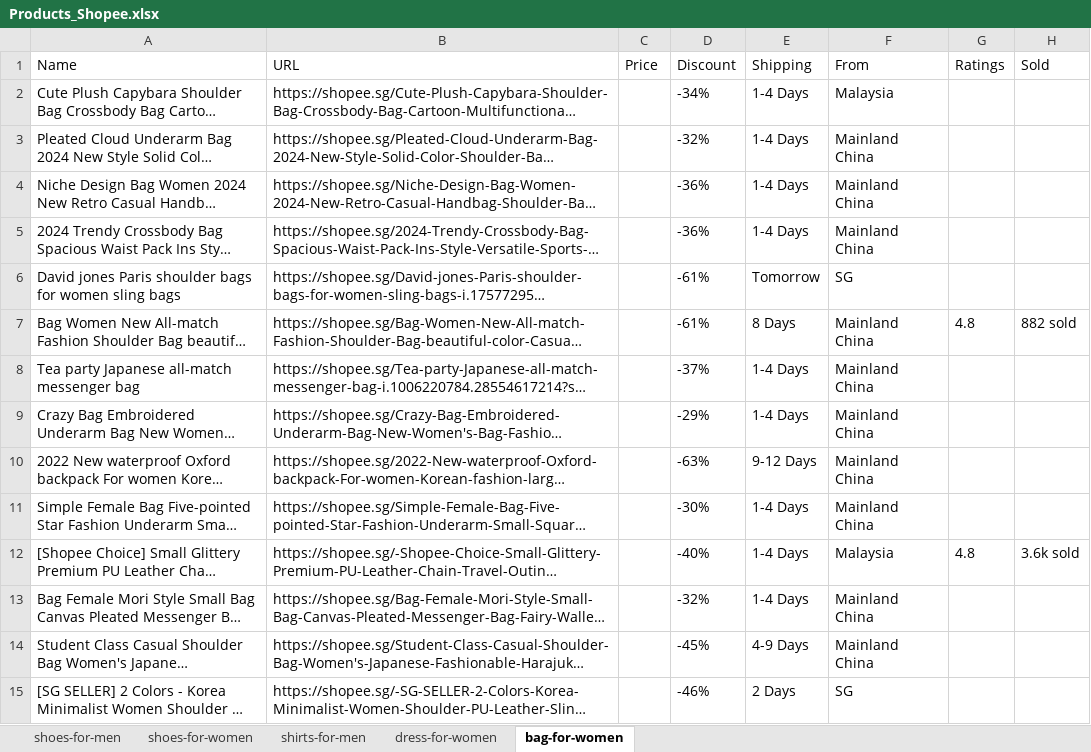
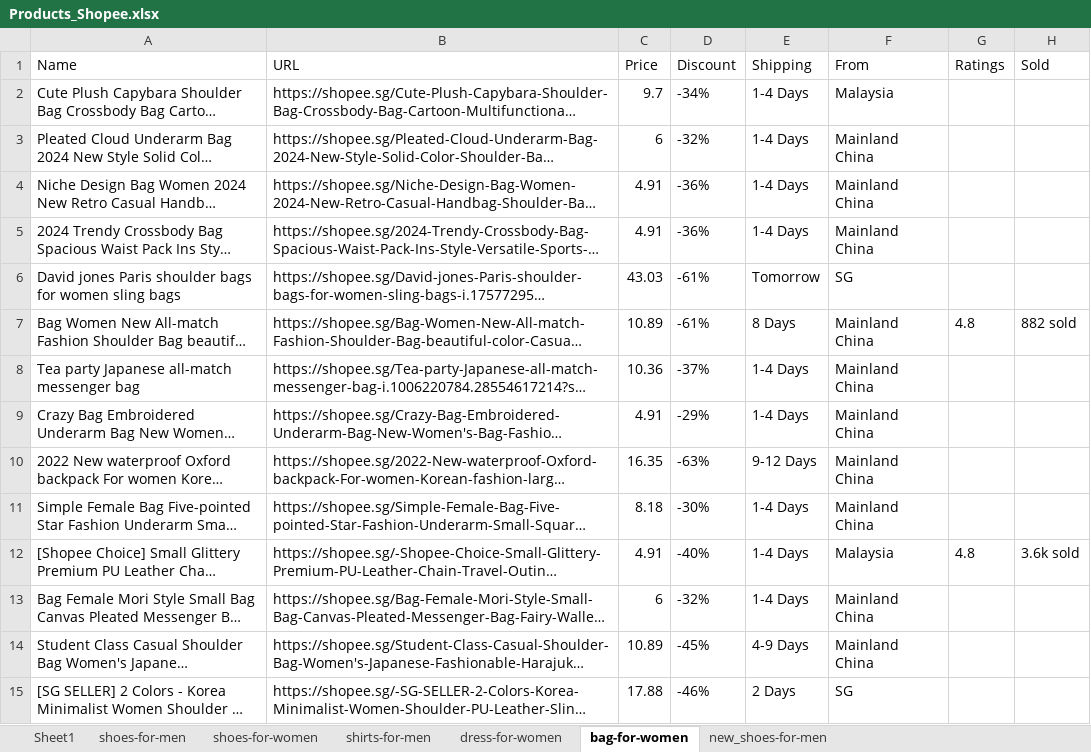
Before and after one commit to Ryan-HJLiu/AN6817-TeamProject, an Excel workbook: Data/Products_Shopee.xlsx, sheet bag-for-women, drawn as a sheet; only a part is shown; long unchanged cells end in …; values as stored, in another font and other column widths than the file's, no borders; the diff covers the shown part only; the diff names each change by its address in the sheet, - before the commit and + after, or states it on an @@ line.

```diff
--- a/Data/Products_Shopee.xlsx (sheet bag-for-women)
+++ b/Data/Products_Shopee.xlsx (sheet bag-for-women)
+sheet tab: Sheet1
+sheet tab: new_shoes-for-men
-C2 (Price): (empty)
+C2 (Price): 9.7
-C3 (Price): (empty)
+C3 (Price): 6
-C4:C5 (Price): (empty)
+C4:C5 (Price): 4.91
-C6 (Price): (empty)
+C6 (Price): 43.03
-C7 (Price): (empty)
+C7 (Price): 10.89
-C8 (Price): (empty)
+C8 (Price): 10.36
-C9 (Price): (empty)
+C9 (Price): 4.91
-C10 (Price): (empty)
+C10 (Price): 16.35
-C11 (Price): (empty)
+C11 (Price): 8.18
-C12 (Price): (empty)
+C12 (Price): 4.91
-C13 (Price): (empty)
+C13 (Price): 6
-C14 (Price): (empty)
+C14 (Price): 10.89
-C15 (Price): (empty)
+C15 (Price): 17.88
```
Also changed, not shown: 50 edited cells elsewhere in this sheet, sheet dress-for-women, sheet shoes-for-men, sheet shirts-for-men, sheet shoes-for-women, 27 other files.
